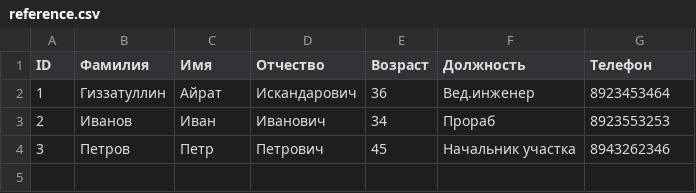
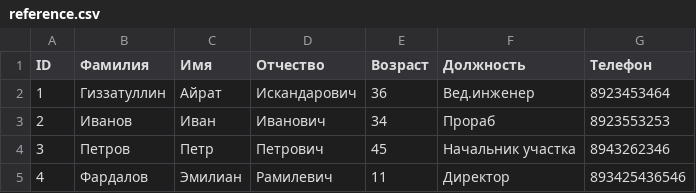
Before and after one commit to AyratGizz/Python, a CSV file: Python_Seminar/Seminar/Seminar_8/reference.csv, drawn as a sheet; the diff names each change by its address in the sheet, - before the commit and + after, or states it on an @@ line.

```diff
--- a/Python_Seminar/Seminar/Seminar_8/reference.csv
+++ b/Python_Seminar/Seminar/Seminar_8/reference.csv
+row 5: 4 | Фардалов | Эмилиан | Рамилевич | 11 | Директор | 893425436546
```
Also changed, not shown: 2 other files.
